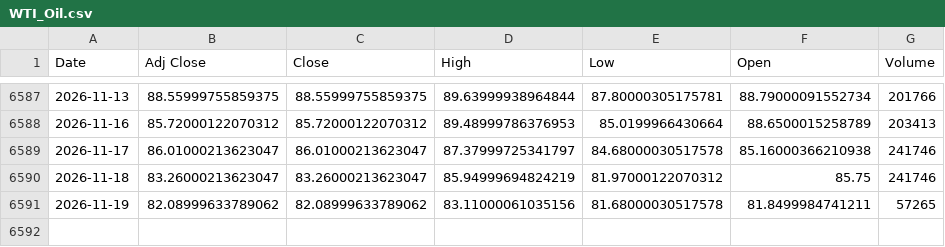
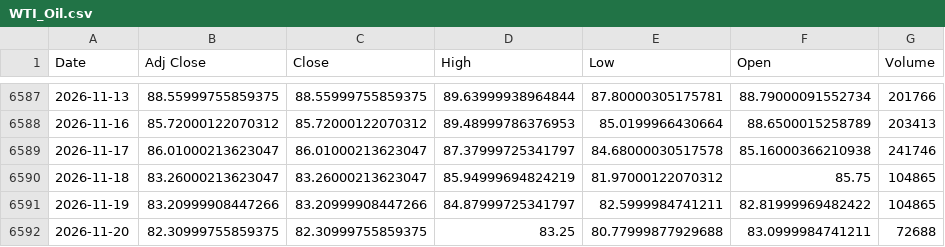
Before and after one commit to ahmed18y/GoldMind2, a CSV file: data/raw/03_STRONG/WTI_Oil.csv, drawn as a sheet; only a part is shown, gaps mark what is left out.

```diff
--- a/data/raw/03_STRONG/WTI_Oil.csv
+++ b/data/raw/03_STRONG/WTI_Oil.csv
@@ -6589,3 +6589,4 @@
 2026-11-17,86.01000213623047,86.01000213623047,87.37999725341797,84.68000030517578,85.16000366210938,241746
-2026-11-18,83.26000213623047,83.26000213623047,85.94999694824219,81.97000122070312,85.75,241746
-2026-11-19,82.08999633789062,82.08999633789062,83.11000061035156,81.68000030517578,81.8499984741211,57265
+2026-11-18,83.26000213623047,83.26000213623047,85.94999694824219,81.97000122070312,85.75,104865
+2026-11-19,83.20999908447266,83.20999908447266,84.87999725341797,82.5999984741211,82.81999969482422,104865
+2026-11-20,82.30999755859375,82.30999755859375,83.25,80.77999877929688,83.0999984741211,72688
```
Also changed, not shown: data/raw/02_CORE/Gold_World.csv, data/raw/02_CORE/USD_EGP.csv, 14 other files.
